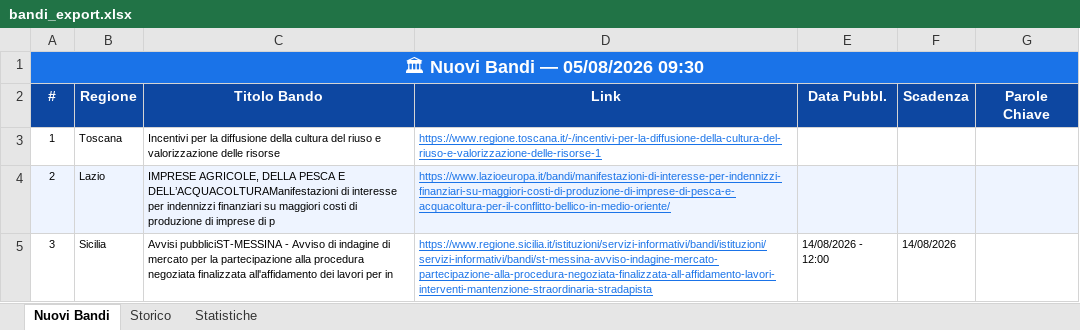
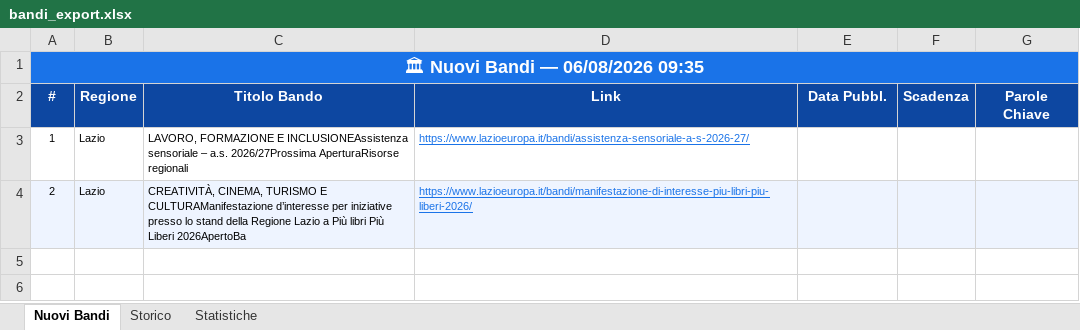
Before and after one commit to cdalvise/bandi-monitor, an Excel workbook: data/bandi_export.xlsx, sheet Nuovi Bandi, drawn as a sheet; values as stored, in another font and other column widths than the file's, no borders; the diff names each change by its address in the sheet, - before the commit and + after, or states it on an @@ line.

```diff
--- a/data/bandi_export.xlsx (sheet Nuovi Bandi)
+++ b/data/bandi_export.xlsx (sheet Nuovi Bandi)
-A1 (#): 🏛 Nuovi Bandi — 05/08/2026 09:30
+A1 (#): 🏛 Nuovi Bandi — 06/08/2026 09:35
-B3 (Regione): Toscana
+B3 (Regione): Lazio
-C3 (Titolo Bando): Incentivi per la diffusione della cultura del riuso e valorizzazione delle risorse
+C3 (Titolo Bando): LAVORO, FORMAZIONE E INCLUSIONEAssistenza sensoriale – a.s. 2026/27Prossima AperturaRisorse regionali
-D3 (Link): https://www.regione.toscana.it/-/incentivi-per-la-diffusione-della-cultura-del-riuso-e-valorizzazione-delle-risorse-1
+D3 (Link): https://www.lazioeuropa.it/bandi/assistenza-sensoriale-a-s-2026-27/
-C4 (Titolo Bando): IMPRESE AGRICOLE, DELLA PESCA E DELL’ACQUACOLTURAManifestazioni di interesse per indennizzi finanziari su maggiori costi di produzione di imprese di p
+C4 (Titolo Bando): CREATIVITÀ, CINEMA, TURISMO E CULTURAManifestazione d’interesse per iniziative presso lo stand della Regione Lazio a Più libri Più Liberi 2026ApertoBa
-D4 (Link): https://www.lazioeuropa.it/bandi/manifestazioni-di-interesse-per-indennizzi-finanziari-su-maggiori-costi-di-produzione-di-imprese-di-pesca-e-acquacoltura-per-il-conflitto-bellico-in-medio-oriente/
+D4 (Link): https://www.lazioeuropa.it/bandi/manifestazione-di-interesse-piu-libri-piu-liberi-2026/
-row 5: 3 | Sicilia | Avvisi pubbliciST-MESSINA - Avviso di indagine di mercato per la partecipazione alla procedura negoziata finalizzata all'affidamento dei lavori per in | https://www.regione.sicilia.it/istituzioni/servizi-informativi/bandi/istituzioni/servizi-informativi/bandi/st-messina-avviso-indagine-mercato-partecipazione-alla-procedura-negoziata-finalizzata-all-affidamento-lavori-interventi-mantenzione-straordinaria-stradapista | 14/08/2026 - 12:00 | 14/08/2026
```
Also changed, not shown: sheet Storico, sheet Statistiche, 1 other file.
